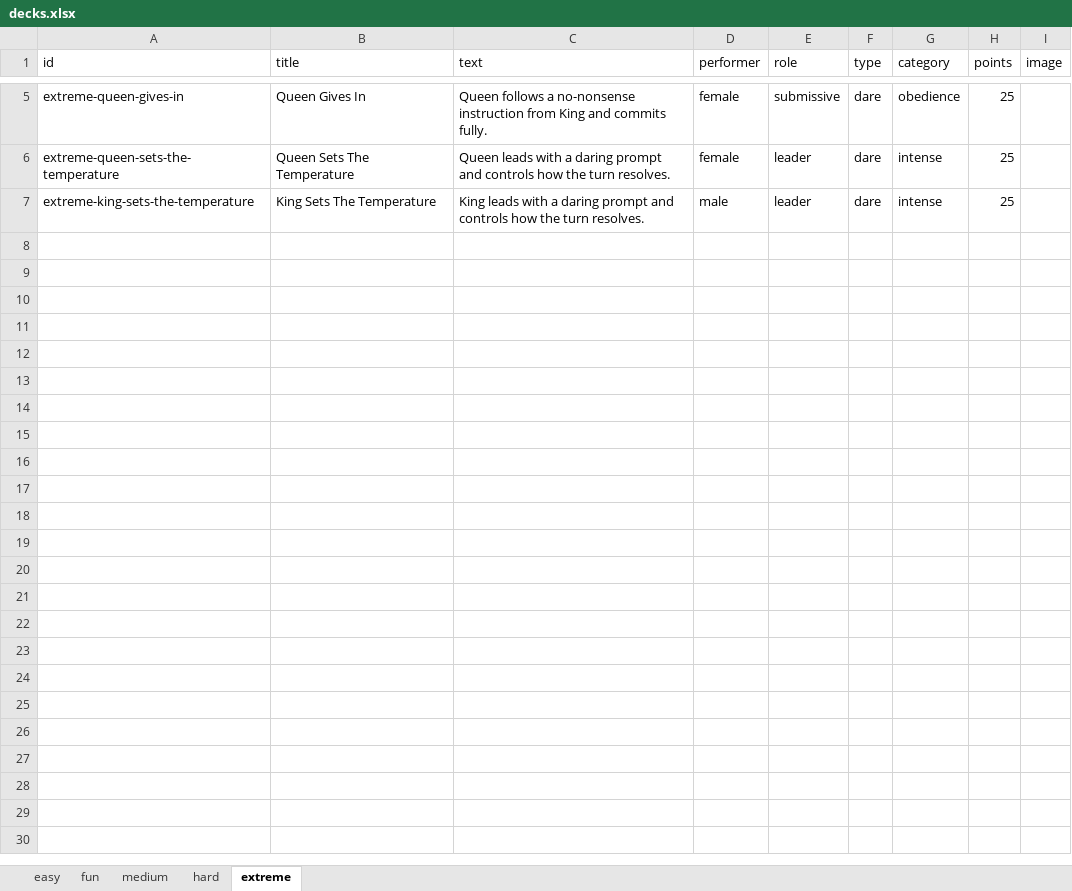
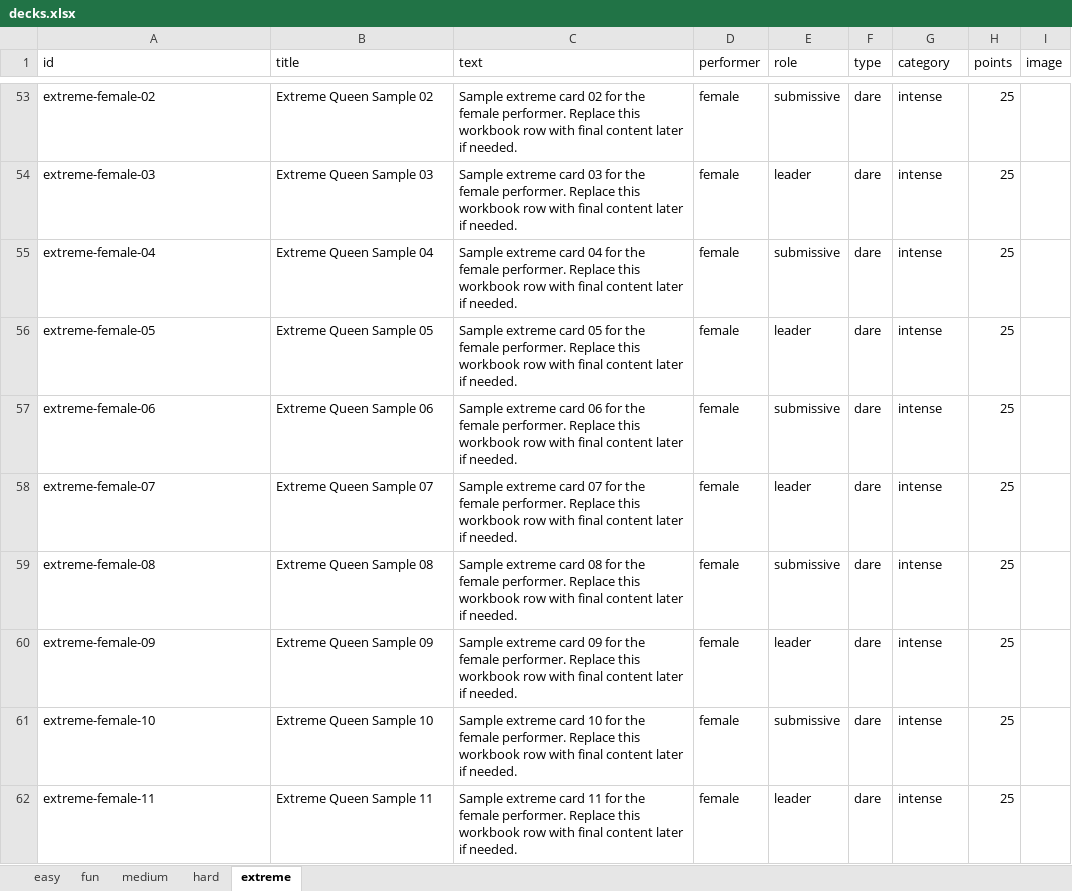
Before and after one commit to Vikash27272/Funwithu, an Excel workbook: data/decks.xlsx, sheet extreme, drawn as a sheet; only a part is shown, gaps mark what is left out; values as stored, in another font and other column widths than the file's, no borders; addresses are those after the commit; the diff covers the shown part only; the diff names each change by its address in the sheet, - before the commit and + after, or states it on an @@ line.

Commit message:
Sync workbook decks and fix turn-based task draws

```diff
--- a/data/decks.xlsx (sheet extreme)
+++ b/data/decks.xlsx (sheet extreme)
-A53 (id): extreme-queen-gives-in
+A53 (id): extreme-female-02
-B53 (title): Queen Gives In
+B53 (title): Extreme Queen Sample 02
-C53 (text): Queen follows a no-nonsense instruction from King and commits fully.
+C53 (text): Sample extreme card 02 for the female performer. Replace this workbook row with final content later if needed.
-G53 (category): obedience
+G53 (category): intense
-A54 (id): extreme-queen-sets-the-temperature
+A54 (id): extreme-female-03
-B54 (title): Queen Sets The Temperature
+B54 (title): Extreme Queen Sample 03
-C54 (text): Queen leads with a daring prompt and controls how the turn resolves.
+C54 (text): Sample extreme card 03 for the female performer. Replace this workbook row with final content later if needed.
+row 55: extreme-female-04 | Extreme Queen Sample 04 | Sample extreme card 04 for the female performer. Replace this workbook row with final content later if needed. | female | submissive | dare | intense | 25
-A56 (id): extreme-king-sets-the-temperature
+A56 (id): extreme-female-05
-B56 (title): King Sets The Temperature
+B56 (title): Extreme Queen Sample 05
-C56 (text): King leads with a daring prompt and controls how the turn resolves.
+C56 (text): Sample extreme card 05 for the female performer. Replace this workbook row with final content later if needed.
-D56 (performer): male
+D56 (performer): female
+row 57: extreme-female-06 | Extreme Queen Sample 06 | Sample extreme card 06 for the female performer. Replace this workbook row with final content later if needed. | female | submissive | dare | intense | 25
+row 58: extreme-female-07 | Extreme Queen Sample 07 | Sample extreme card 07 for the female performer. Replace this workbook row with final content later if needed. | female | leader | dare | intense | 25
+row 59: extreme-female-08 | Extreme Queen Sample 08 | Sample extreme card 08 for the female performer. Replace this workbook row with final content later if needed. | female | submissive | dare | intense | 25
+row 60: extreme-female-09 | Extreme Queen Sample 09 | Sample extreme card 09 for the female performer. Replace this workbook row with final content later if needed. | female | leader | dare | intense | 25
+row 61: extreme-female-10 | Extreme Queen Sample 10 | Sample extreme card 10 for the female performer. Replace this workbook row with final content later if needed. | female | submissive | dare | intense | 25
+row 62: extreme-female-11 | Extreme Queen Sample 11 | Sample extreme card 11 for the female performer. Replace this workbook row with final content later if needed. | female | leader | dare | intense | 25
```
Also changed, not shown: 88 added rows, 1 removed row and 8 edited cells elsewhere in this sheet, sheet fun, sheet hard, sheet easy, 5 other files.
